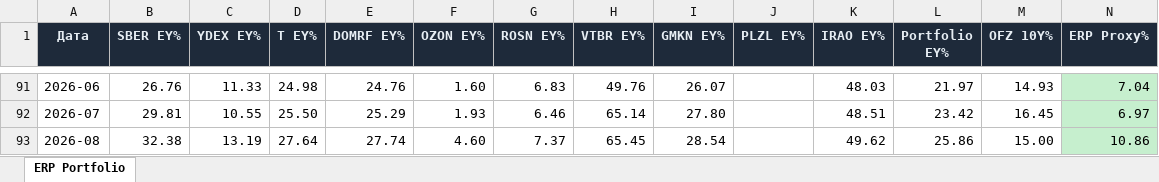
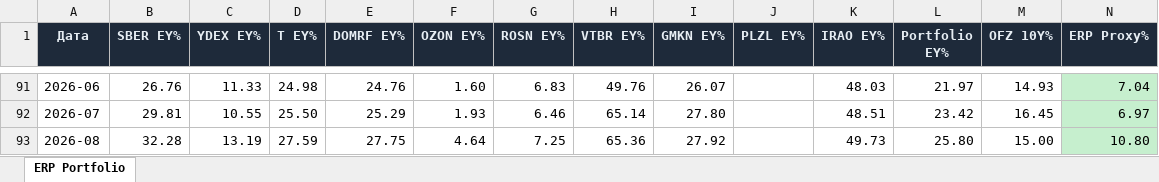
Before and after one commit to Ilyazykov/erp, an Excel workbook: erp_valuation/erp_portfolio.xlsx, sheet ERP Portfolio, drawn as a sheet; only a part is shown, gaps mark what is left out; values as stored, in another font and other column widths than the file's, no borders; the diff names each change by its address in the sheet, - before the commit and + after, or states it on an @@ line.

```diff
--- a/erp_valuation/erp_portfolio.xlsx (sheet ERP Portfolio)
+++ b/erp_valuation/erp_portfolio.xlsx (sheet ERP Portfolio)
-B93 (SBER EY%): 32.38
+B93 (SBER EY%): 32.28
-D93 (T EY%): 27.64
+D93 (T EY%): 27.59
-E93 (DOMRF EY%): 27.74
+E93 (DOMRF EY%): 27.75
-F93 (OZON EY%): 4.60
+F93 (OZON EY%): 4.64
-G93 (ROSN EY%): 7.37
+G93 (ROSN EY%): 7.25
-H93 (VTBR EY%): 65.45
+H93 (VTBR EY%): 65.36
-I93 (GMKN EY%): 28.54
+I93 (GMKN EY%): 27.92
-K93 (IRAO EY%): 49.62
+K93 (IRAO EY%): 49.73
-L93 (Portfolio EY%): 25.86
+L93 (Portfolio EY%): 25.80
-N93 (ERP Proxy%): 10.86
+N93 (ERP Proxy%): 10.80
```
Also changed, not shown: 8 other files.
